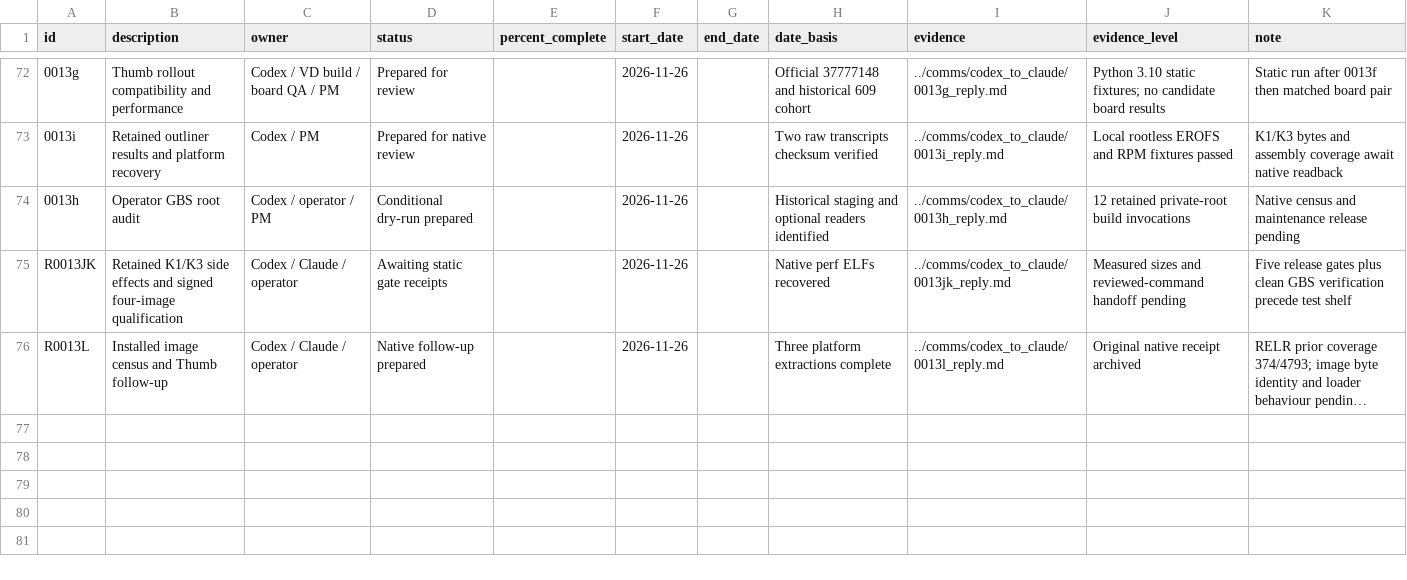
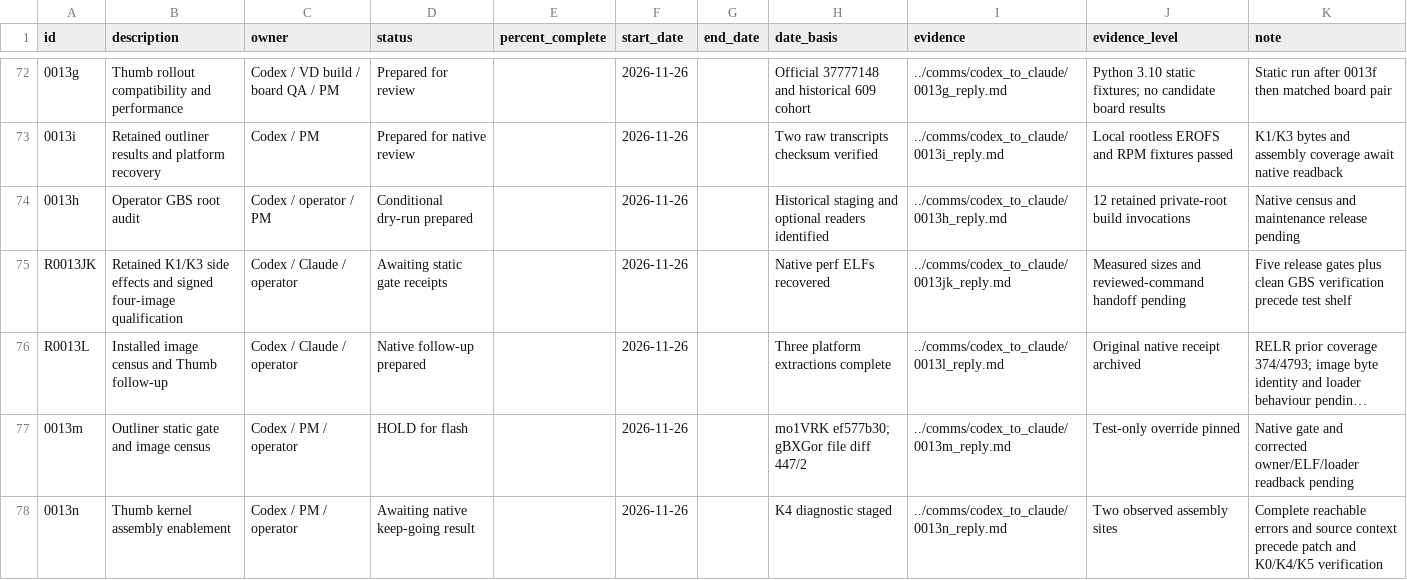
Before and after one commit to lhmax2010/analysis, a CSV file: artifacts/progress_tracker.csv, drawn as a sheet; only a part is shown, gaps mark what is left out; long unchanged cells end in …; the diff names each change by its address in the sheet, - before the commit and + after, or states it on an @@ line.

Commit message:
Hand off kernel keep-going enumeration and record native gate and census results

```diff
--- a/artifacts/progress_tracker.csv
+++ b/artifacts/progress_tracker.csv
+row 77: 0013m | Outliner static gate and image census | Codex / PM / operator | HOLD for flash |  | 2026-11-26 |  | mo1VRK ef577b30; gBXGor file diff 447/2 | ../comms/codex_to_claude/0013m_reply.md | Test-only override pinned | Native gate and corrected owner/ELF/loader readback pending
+row 78: 0013n | Thumb kernel assembly enablement | Codex / PM / operator | Awaiting native keep-going result |  | 2026-11-26 |  | K4 diagnostic staged | ../comms/codex_to_claude/0013n_reply.md | Two observed assembly sites | Complete reachable errors and source context precede patch and K0/K4/K5 verification
```
Also changed, not shown: 4 other files.
